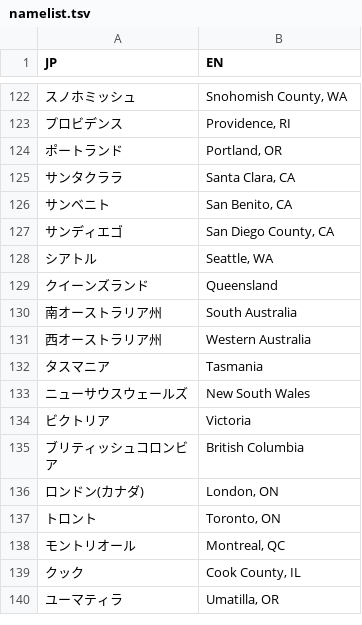
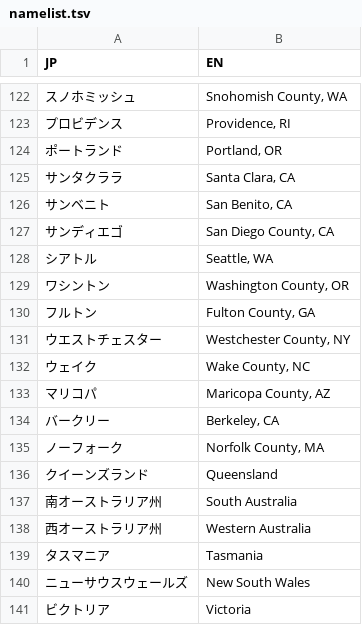
Before and after one commit to shimizu/Coronavirus2020, a TSV file: data/namelist.tsv, drawn as a sheet; only a part is shown, gaps mark what is left out; the shorter side is filled out with more unchanged rows; the diff names each change by its address in the sheet, - before the commit and + after, or states it on an @@ line.

Commit message:
update name list

```diff
--- a/data/namelist.tsv
+++ b/data/namelist.tsv
+row 129: ワシントン | Washington County, OR
+row 130: フルトン | Fulton County, GA
+row 131: ウエストチェスター | Westchester County, NY
+row 132: ウェイク | Wake County, NC
+row 133: マリコパ | Maricopa County, AZ
+row 134: バークリー | Berkeley, CA
+row 135: ノーフォーク | Norfolk County, MA
```
